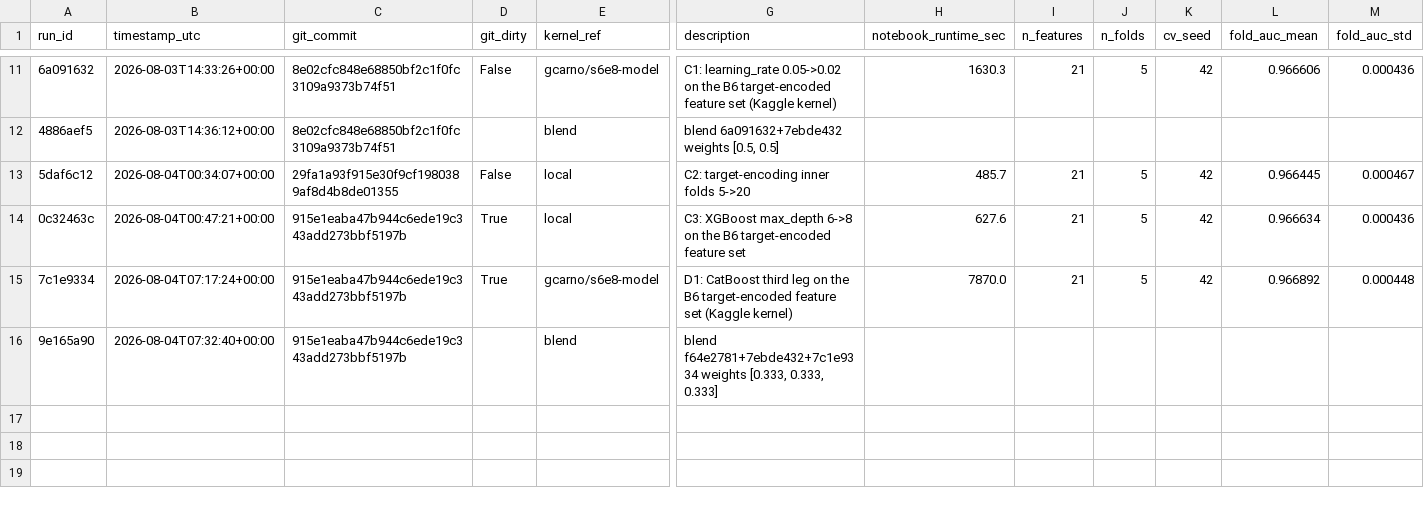
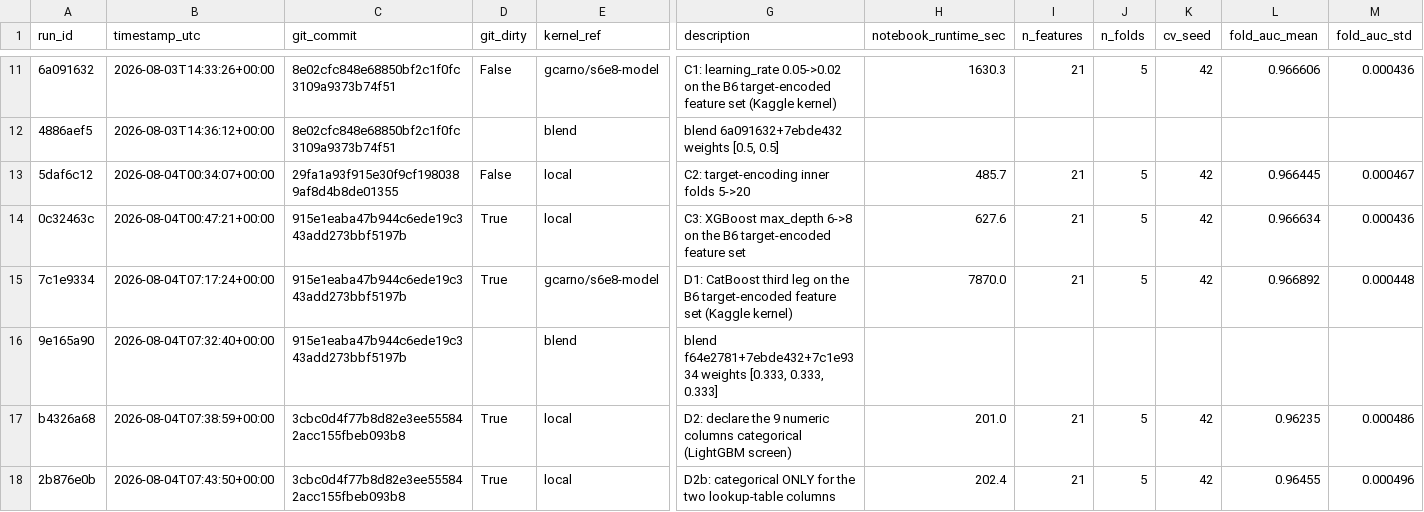
Before and after one commit to gccarno/kaggle_playground_s6e8, a CSV file: experiments/runs.csv, drawn as a sheet; only a part is shown, gaps mark what is left out; rows hold the shown columns only; the diff names each change by its address in the sheet, - before the commit and + after, or states it on an @@ line.

```diff
--- a/experiments/runs.csv
+++ b/experiments/runs.csv
+row 17: b4326a68 | 2026-08-04T07:38:59+00:00 | 3cbc0d4f77b8d82e3ee555842acc155fbeb093b8 | True | local | D2: declare the 9 numeric columns categorical (LightGBM screen) | 201.0 | 21 | 5 | 42 | 0.96235 | 0.000486
+row 18: 2b876e0b | 2026-08-04T07:43:50+00:00 | 3cbc0d4f77b8d82e3ee555842acc155fbeb093b8 | True | local | D2b: categorical ONLY for the two lookup-table columns | 202.4 | 21 | 5 | 42 | 0.96455 | 0.000496
```
Also changed, not shown: 2 other files.
